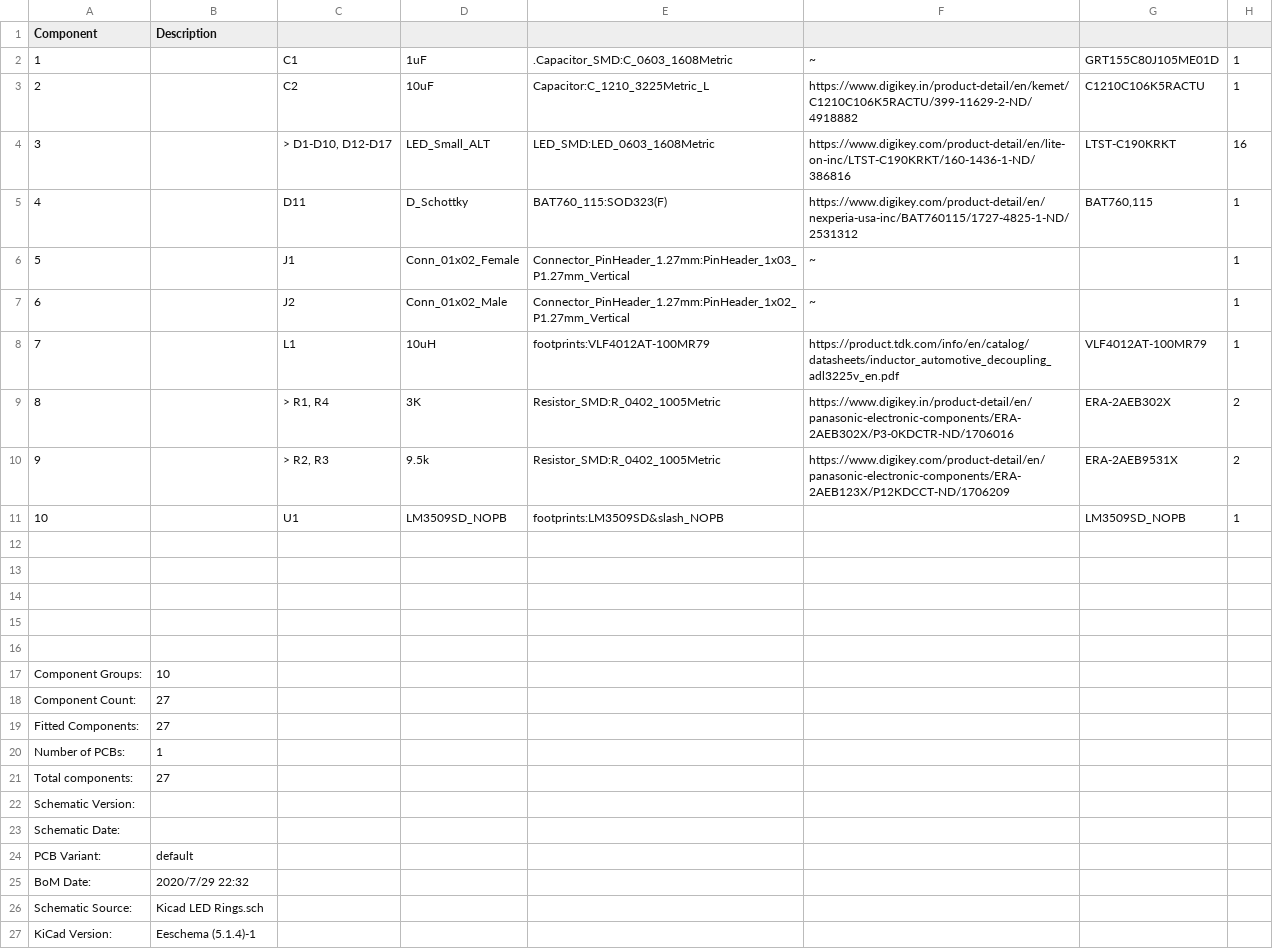
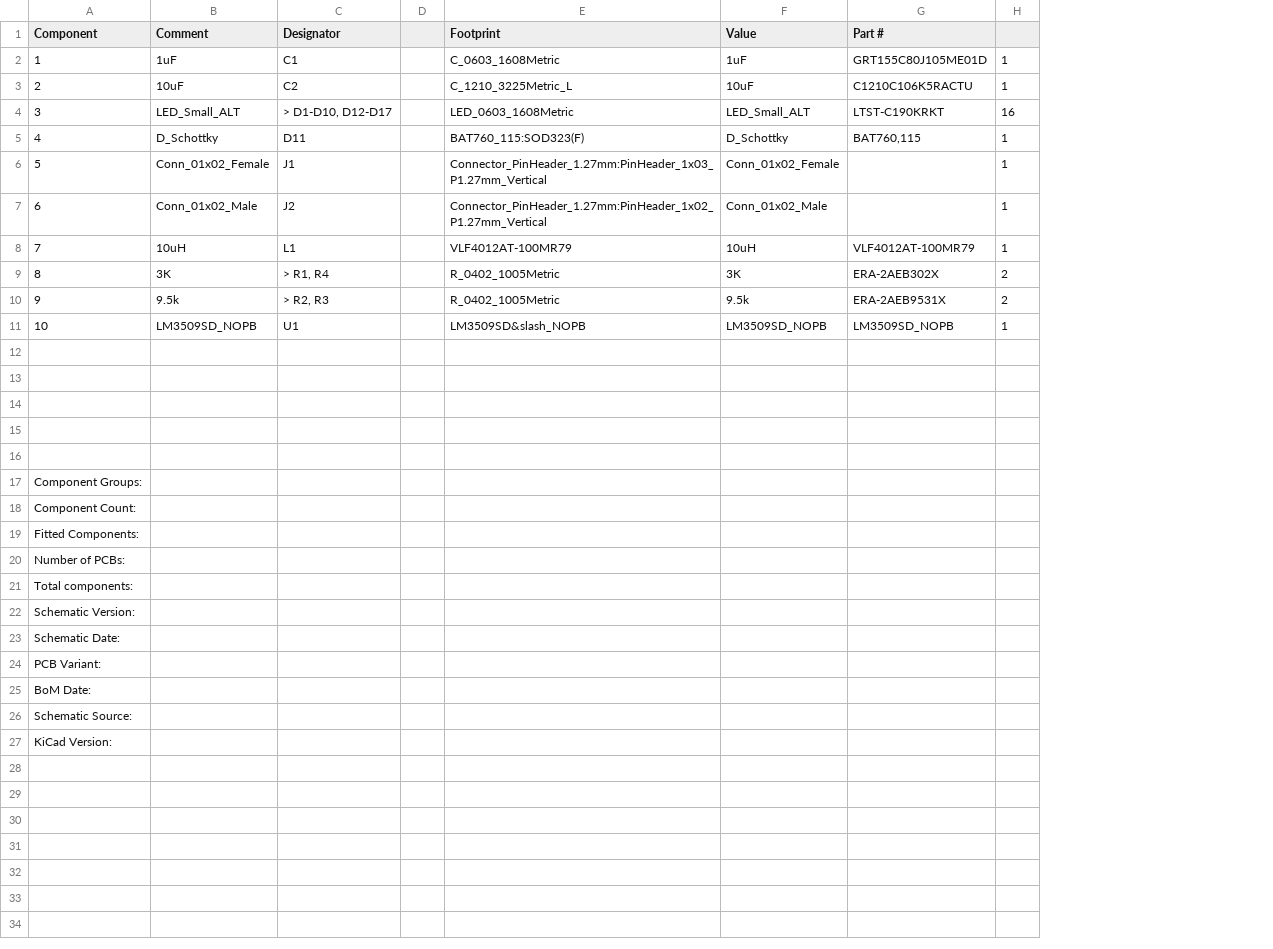
Before and after one commit to Aharoni-Lab/MiniCAM, a CSV file: KiCad LED Rings/Kicad LED Rings-V2/bom/Kicad LED Rings_bom_.csv, drawn as a sheet; removed rows and columns are numbered as before the commit, all else as after; the diff names each change by its address in the sheet, - before the commit and + after, or states it on an @@ line.

Commit message:
Updated LED ring PCB Board
Changed 10UF 0603 to 1210 50V: C1210C106K5RACTU

```diff
--- a/KiCad LED Rings/Kicad LED Rings-V2/bom/Kicad LED Rings_bom_.csv
+++ b/KiCad LED Rings/Kicad LED Rings-V2/bom/Kicad LED Rings_bom_.csv
+column D, empty
+column E (Footprint), rows 2-11: C_0603_1608Metric | C_1210_3225Metric_L | LED_0603_1608Metric | BAT760_115:SOD323(F) | Connector_PinHeader_1.27mm:PinHeader_1x03_P1.27mm_Vertical | Connector_PinHeader_1.27mm:PinHeader_1x02_P1.27mm_Vertical | VLF4012AT-100MR79 | R_0402_1005Metric | R_0402_1005Metric | LM3509SD&slash_NOPB
-column E, rows 2-11: .Capacitor_SMD:C_0603_1608Metric | Capacitor:C_1210_3225Metric_L | LED_SMD:LED_0603_1608Metric | BAT760_115:SOD323(F) | Connector_PinHeader_1.27mm:PinHeader_1x03_P1.27mm_Vertical | Connector_PinHeader_1.27mm:PinHeader_1x02_P1.27mm_Vertical | footprints:VLF4012AT-100MR79 | Resistor_SMD:R_0402_1005Metric | Resistor_SMD:R_0402_1005Metric | footprints:LM3509SD&slash_NOPB
-column F, rows 2-10: ~ | https://www.digikey.in/product-detail/en/kemet/C1210C106K5RACTU/399-11629-2-ND/4918882 | https://www.digikey.com/product-detail/en/lite-on-inc/LTST-C190KRKT/160-1436-1-ND/386816 | https://www.digikey.com/product-detail/en/nexperia-usa-inc/BAT760115/1727-4825-1-ND/2531312 | ~ | ~ | https://product.tdk.com/info/en/catalog/datasheets/inductor_automotive_decoupling_adl3225v_en.pdf | https://www.digikey.in/product-detail/en/panasonic-electronic-components/ERA-2AEB302X/P3-0KDCTR-ND/1706016 | https://www.digikey.com/product-detail/en/panasonic-electronic-components/ERA-2AEB123X/P12KDCCT-ND/1706209
-B1: Description
+B1: Comment
-C1: (empty)
+C1: Designator
-F1: (empty)
+F1: Value
-G1: (empty)
+G1: Part #
-B2 (Comment): (empty)
+B2 (Comment): 1uF
-B3 (Comment): (empty)
+B3 (Comment): 10uF
-B4 (Comment): (empty)
+B4 (Comment): LED_Small_ALT
-B5 (Comment): (empty)
+B5 (Comment): D_Schottky
-B6 (Comment): (empty)
+B6 (Comment): Conn_01x02_Female
-B7 (Comment): (empty)
+B7 (Comment): Conn_01x02_Male
-B8 (Comment): (empty)
+B8 (Comment): 10uH
-B9 (Comment): (empty)
+B9 (Comment): 3K
-B10 (Comment): (empty)
+B10 (Comment): 9.5k
-B11 (Comment): (empty)
+B11 (Comment): LM3509SD_NOPB
-B17 (Comment): 10
+B17 (Comment): (empty)
-B18:B19 (Comment): 27
+B18:B19 (Comment): (empty)
-B20 (Comment): 1
+B20 (Comment): (empty)
-B21 (Comment): 27
+B21 (Comment): (empty)
-B24 (Comment): default
+B24 (Comment): (empty)
-B25 (Comment): 2020/7/29 22:32
+B25 (Comment): (empty)
-B26 (Comment): Kicad LED Rings.sch
+B26 (Comment): (empty)
-B27 (Comment): Eeschema (5.1.4)-1
+B27 (Comment): (empty)
```
Also changed, not shown: 25 other files.
